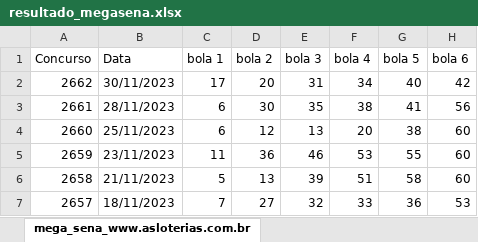
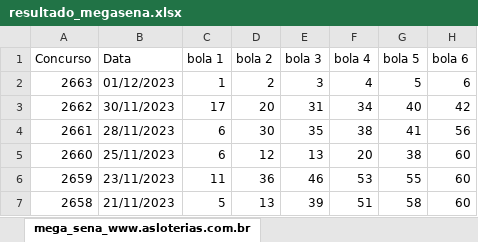
Before and after one commit to lstavares84/python_routines, an Excel workbook: mega-sena/resultado_megasena.xlsx, sheet mega_sena_www.asloterias.com.br, drawn as a sheet; only a part is shown; the shorter side is filled out with more unchanged rows; values as stored, in another font and other column widths than the file's, no borders; the diff names each change by its address in the sheet, - before the commit and + after, or states it on an @@ line.

Commit message:
update

```diff
--- a/mega-sena/resultado_megasena.xlsx (sheet mega_sena_www.asloterias.com.br)
+++ b/mega-sena/resultado_megasena.xlsx (sheet mega_sena_www.asloterias.com.br)
+row 2: 2663 | 01/12/2023 | 1 | 2 | 3 | 4 | 5 | 6
```
